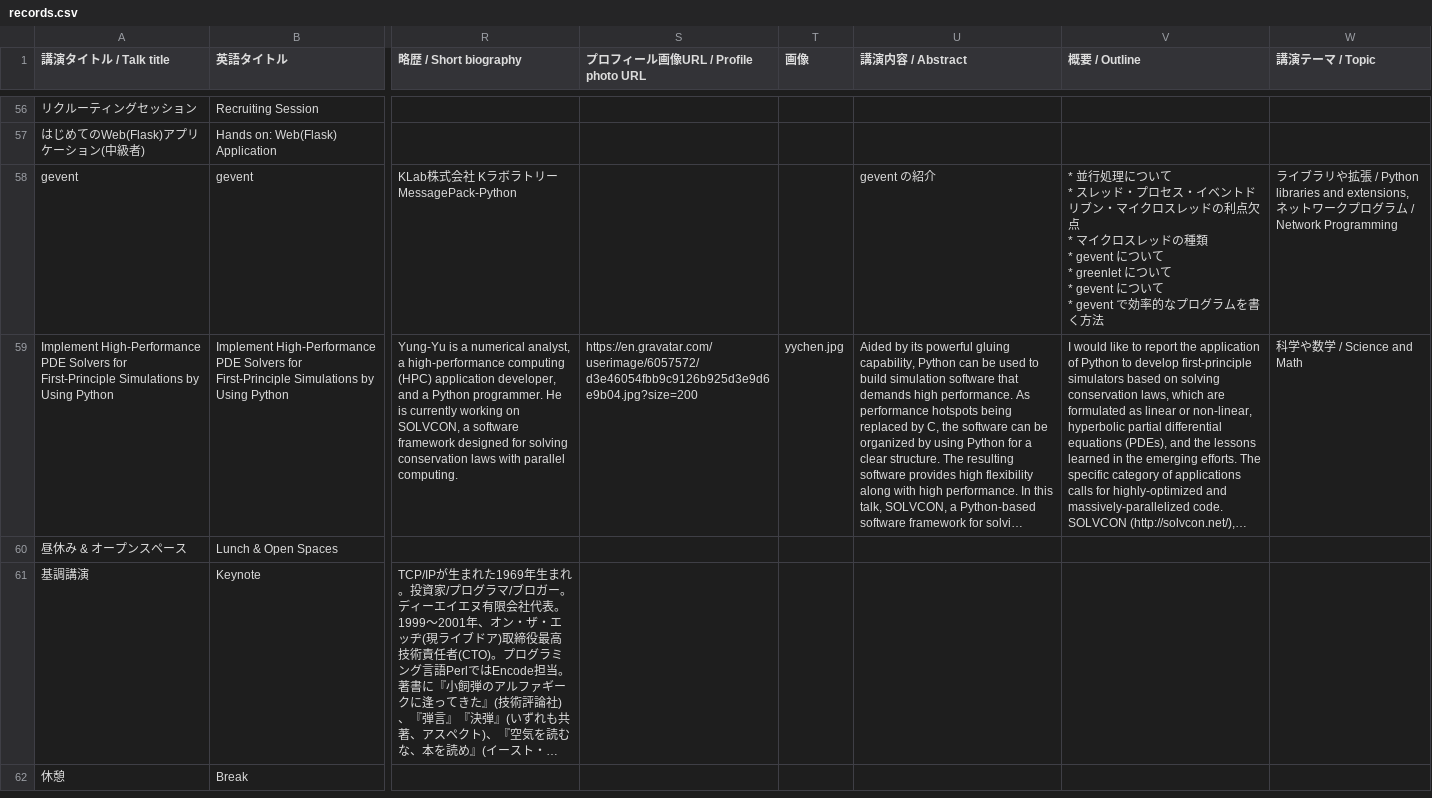
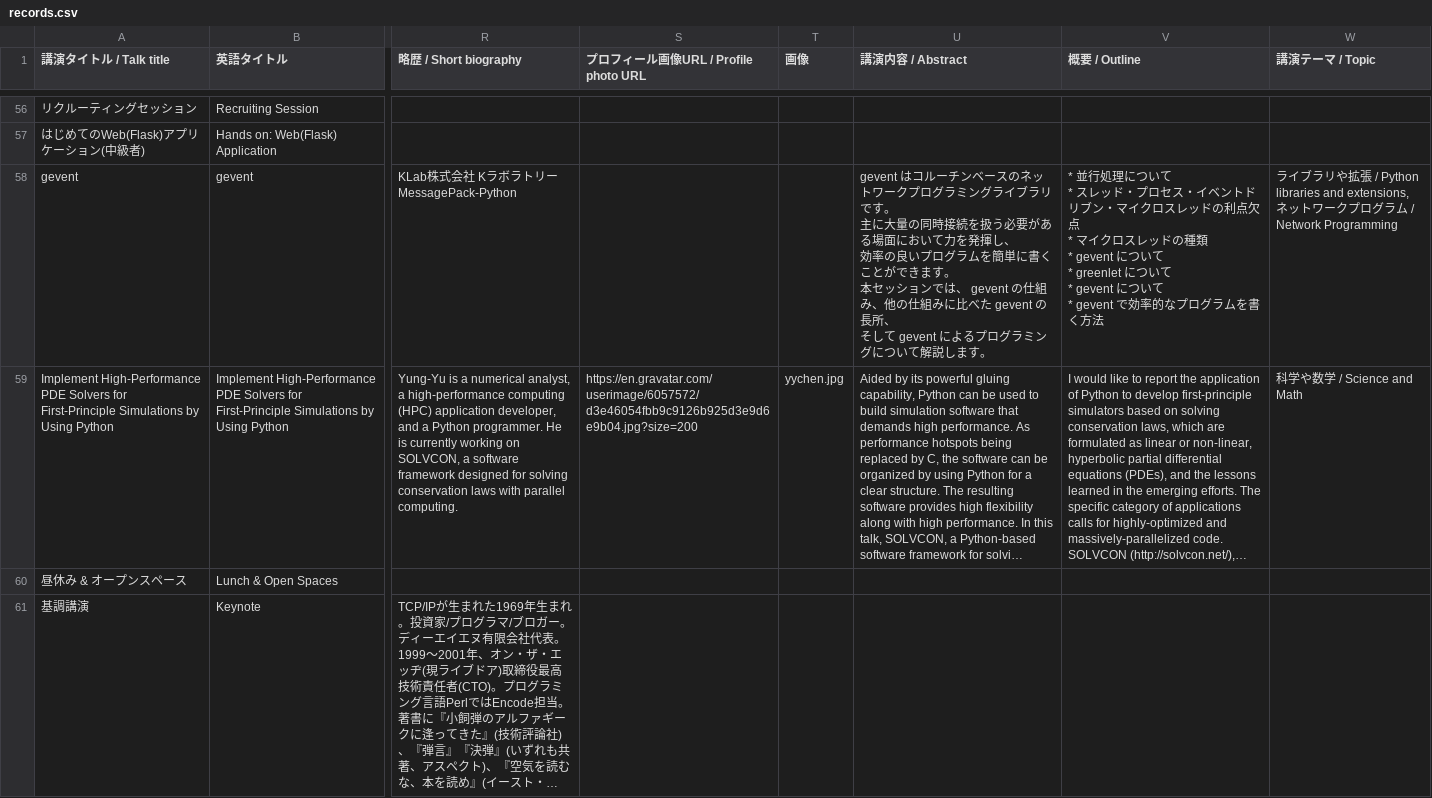
Before and after one commit to pyconjp/2012.pycon.jp, a CSV file: convert/timetable/records.csv, drawn as a sheet; only a part is shown, gaps mark what is left out; the shorter side is filled out with more unchanged rows; long unchanged cells end in …; ↵ is a line break in a cell; the diff names each change by its address in the sheet, - before the commit and + after, or states it on an @@ line.

Commit message:
added abstract of gevent session

```diff
--- a/convert/timetable/records.csv
+++ b/convert/timetable/records.csv
-U58 (講演内容 / Abstract): gevent の紹介
+U58 (講演内容 / Abstract): gevent はコルーチンベースのネットワークプログラミングライブラリです。 ↵ 主に大量の同時接続を扱う必要がある場面において力を発揮し、 ↵ 効率の良いプログラムを簡単に書くことができます。 ↵ 本セッションでは、 gevent の仕組み、他の仕組みに比べた gevent の長所、 ↵ そして gevent によるプログラミングについて解説します。
```
Also changed, not shown: 2 other files.
